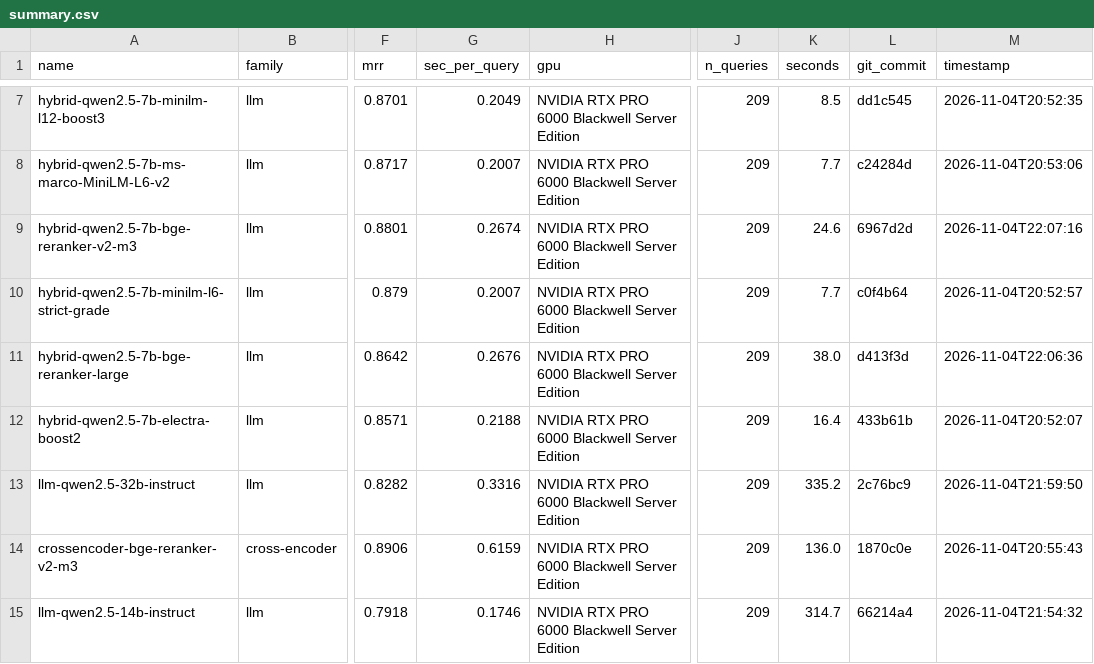
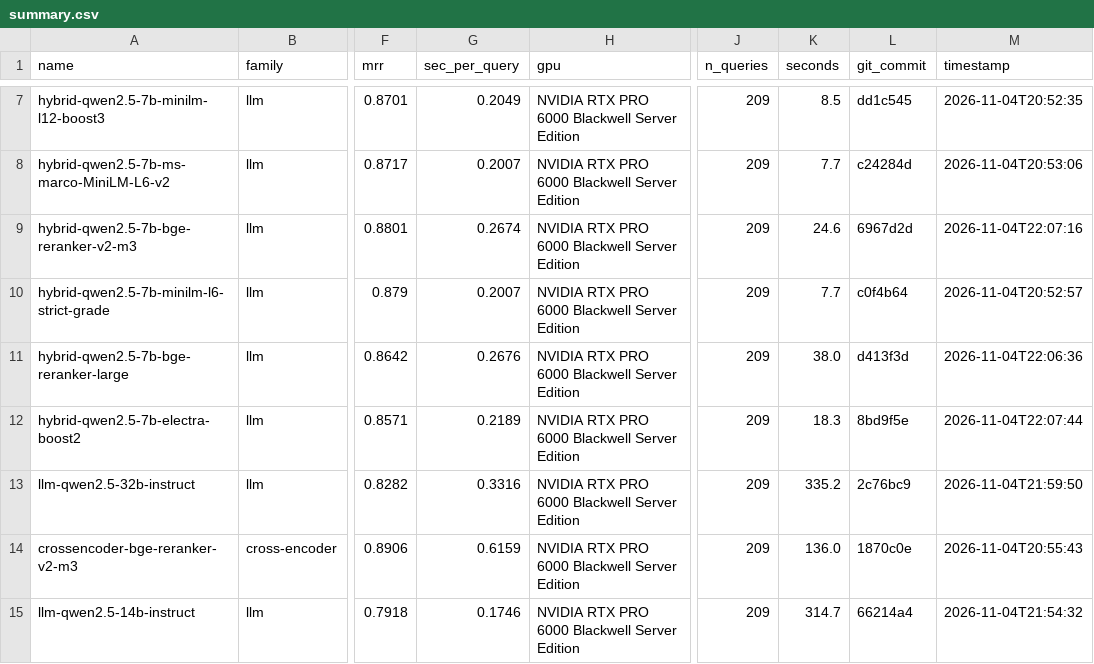
Before and after one commit to ahsank/restaurant-search, a CSV file: research/agent/summary.csv, drawn as a sheet; only a part is shown, gaps mark what is left out; the diff names each change by its address in the sheet, - before the commit and + after, or states it on an @@ line.

Commit message:
Agent iter 110: run_experiment hybrid-qwen2.5-7b-electra-boost2

```diff
--- a/research/agent/summary.csv
+++ b/research/agent/summary.csv
-G12 (sec_per_query): 0.2188
+G12 (sec_per_query): 0.2189
-K12 (seconds): 16.4
+K12 (seconds): 18.3
-L12 (git_commit): 433b61b
+L12 (git_commit): 8bd9f5e
-M12 (timestamp): 2026-11-04T20:52:07
+M12 (timestamp): 2026-11-04T22:07:44
```
Also changed, not shown: 6 other files.
